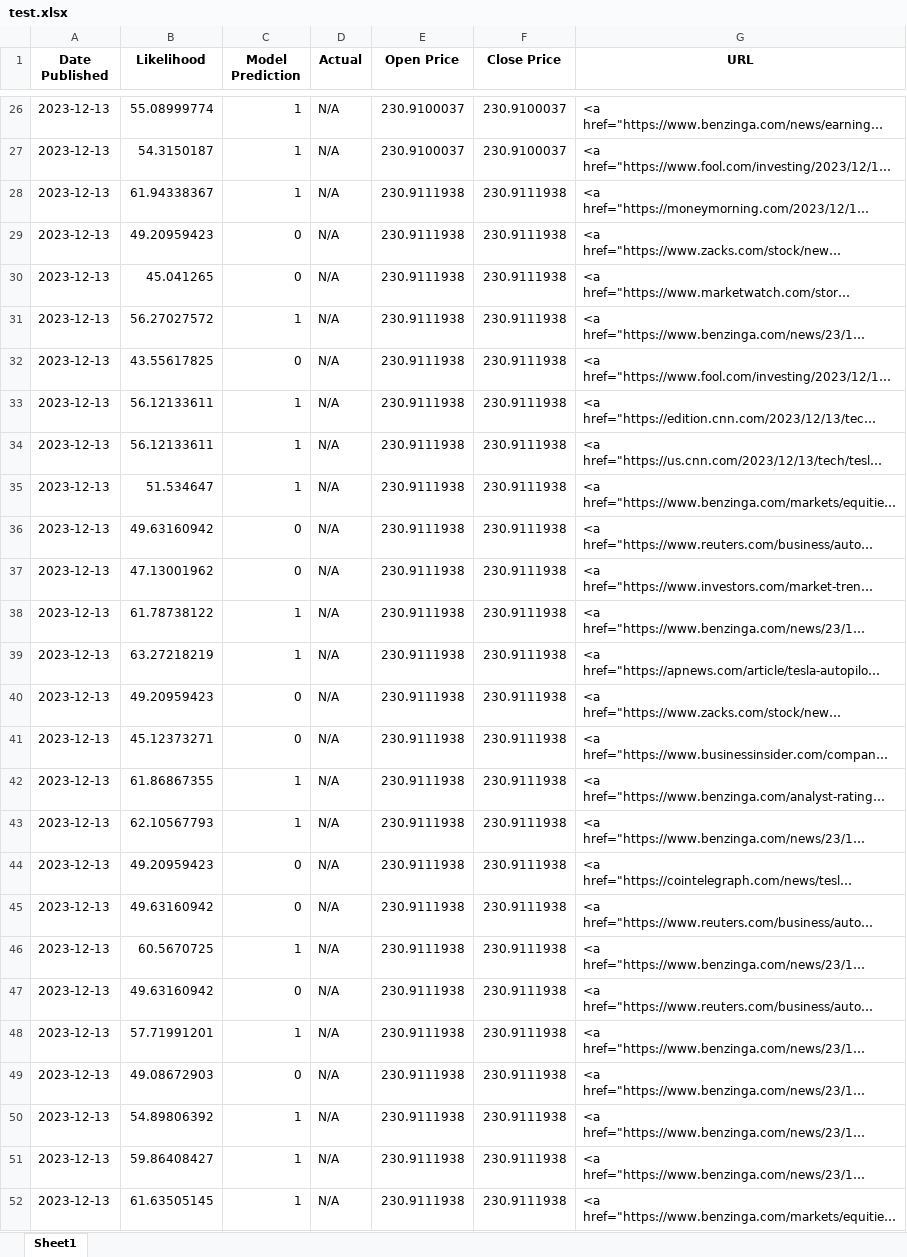
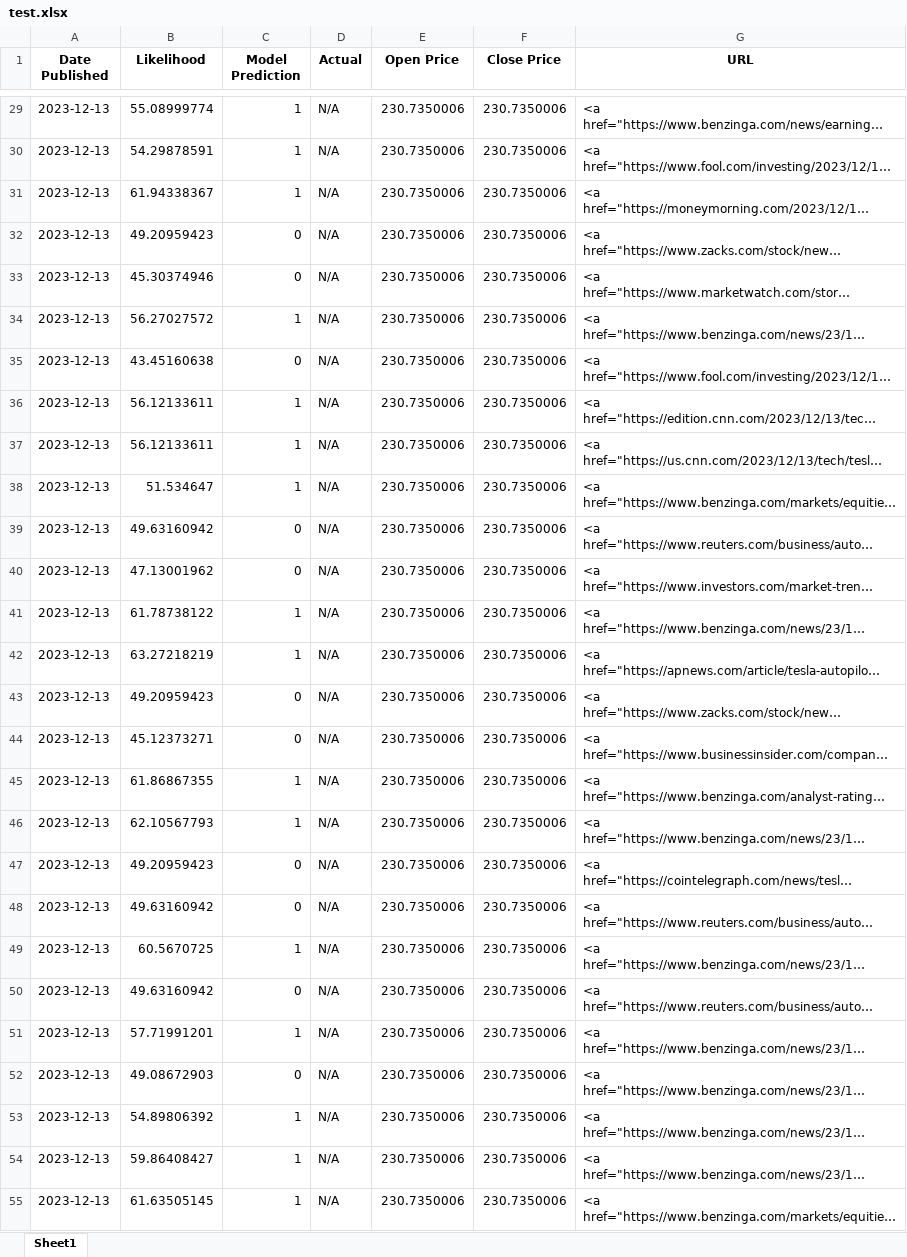
Before and after one commit to maanvi24/DataMining_Final_Project, an Excel workbook: Web/pages/test.xlsx, sheet Sheet1, drawn as a sheet; only a part is shown, gaps mark what is left out; long unchanged cells end in …; values as stored, in another font and other column widths than the file's, no borders; addresses are those after the commit; the diff covers the shown part only; the diff names each change by its address in the sheet, - before the commit and + after, or states it on an @@ line.

```diff
--- a/Web/pages/test.xlsx (sheet Sheet1)
+++ b/Web/pages/test.xlsx (sheet Sheet1)
-E29:E30 (Open Price): 230.9100037
+E29:E30 (Open Price): 230.7350006
-F29:F30 (Close Price): 230.9100037
+F29:F30 (Close Price): 230.7350006
-B30 (Likelihood): 54.3150187
+B30 (Likelihood): 54.29878591
-E31:E55 (Open Price): 230.9111938
+E31:E55 (Open Price): 230.7350006
-F31:F55 (Close Price): 230.9111938
+F31:F55 (Close Price): 230.7350006
-B33 (Likelihood): 45.041265
+B33 (Likelihood): 45.30374946
-B35 (Likelihood): 43.55617825
+B35 (Likelihood): 43.45160638
```
Also changed, not shown: 3 added rows and 54 edited cells elsewhere in this sheet, 1 other file.
